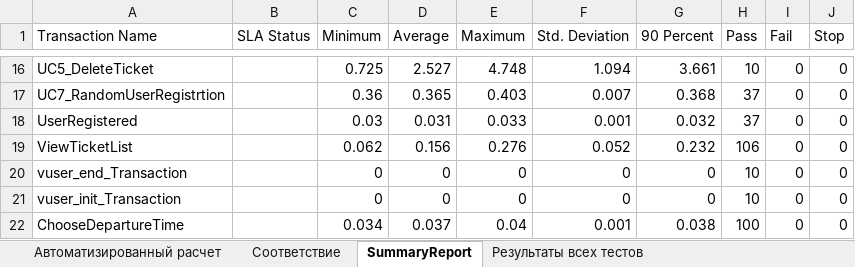
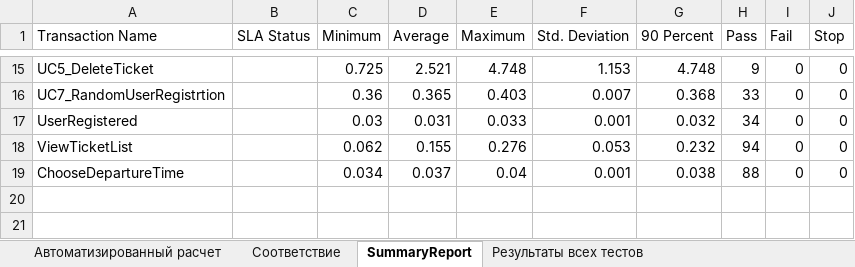
Before and after one commit to Dev1ze/LoadRunner-Scripts, an Excel workbook: Документы/WebTours_Профиль.xlsx, sheet SummaryReport, drawn as a sheet; only a part is shown, gaps mark what is left out; values as stored, in another font and other column widths than the file's, no borders; removed rows and columns are numbered as before the commit, all else as after; the diff covers the shown part only; the diff names each change by its address in the sheet, - before the commit and + after, or states it on an @@ line.

```diff
--- a/Документы/WebTours_Профиль.xlsx (sheet SummaryReport)
+++ b/Документы/WebTours_Профиль.xlsx (sheet SummaryReport)
-D15 (Average): 2.527
+D15 (Average): 2.521
-F15 (Std. Deviation): 1.094
+F15 (Std. Deviation): 1.153
-G15 (90 Percent): 3.661
+G15 (90 Percent): 4.748
-H15 (Pass): 10
+H15 (Pass): 9
-H16 (Pass): 37
+H16 (Pass): 33
-H17 (Pass): 37
+H17 (Pass): 34
-D18 (Average): 0.156
+D18 (Average): 0.155
-F18 (Std. Deviation): 0.052
+F18 (Std. Deviation): 0.053
-H18 (Pass): 106
+H18 (Pass): 94
-row 20: vuser_end_Transaction |  | 0 | 0 | 0 | 0 | 0 | 10 | 0 | 0
-row 21: vuser_init_Transaction |  | 0 | 0 | 0 | 0 | 0 | 10 | 0 | 0
-H19 (Pass): 100
+H19 (Pass): 88
```
Also changed, not shown: 1 removed row and 30 edited cells elsewhere in this sheet, sheet Автоматизированный расчет, formulas that keep their value, 25 other files.
